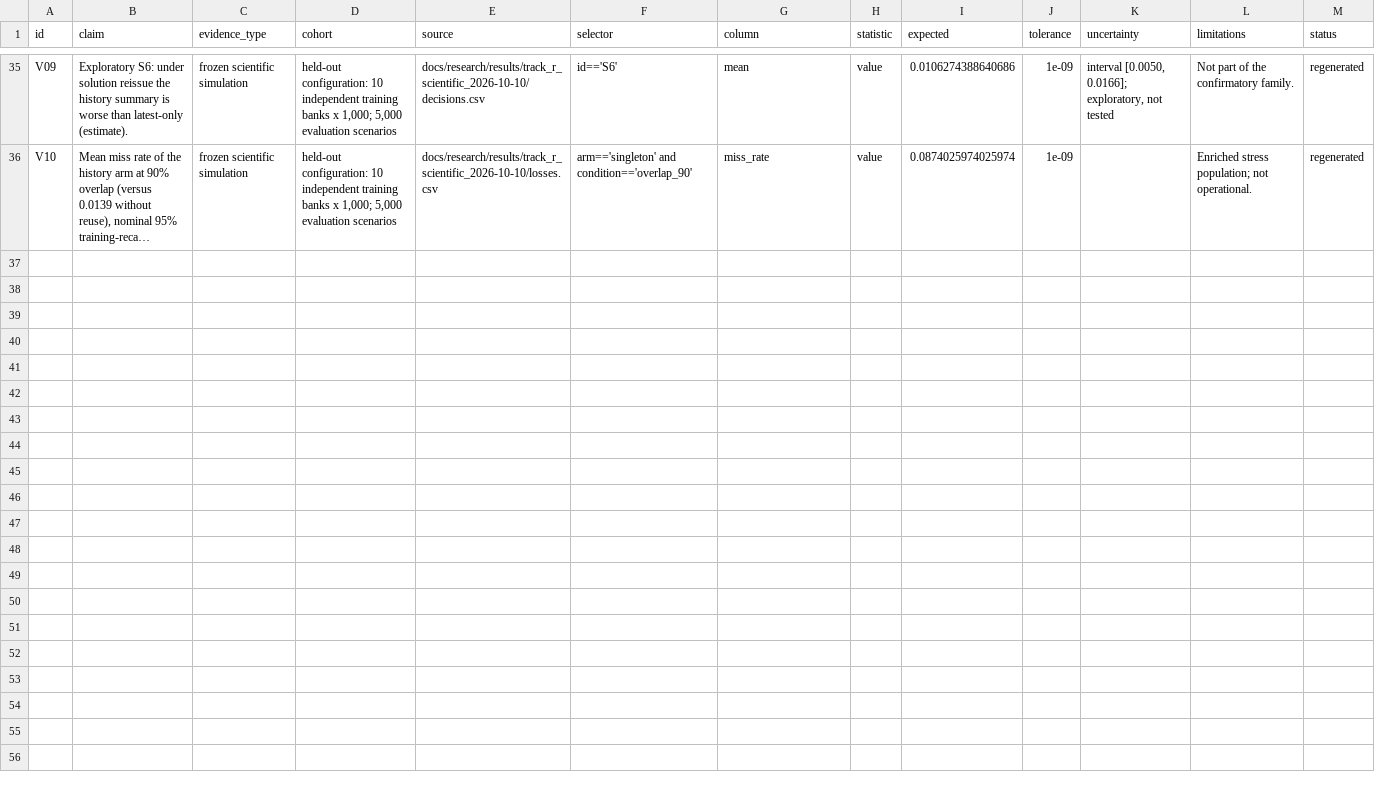
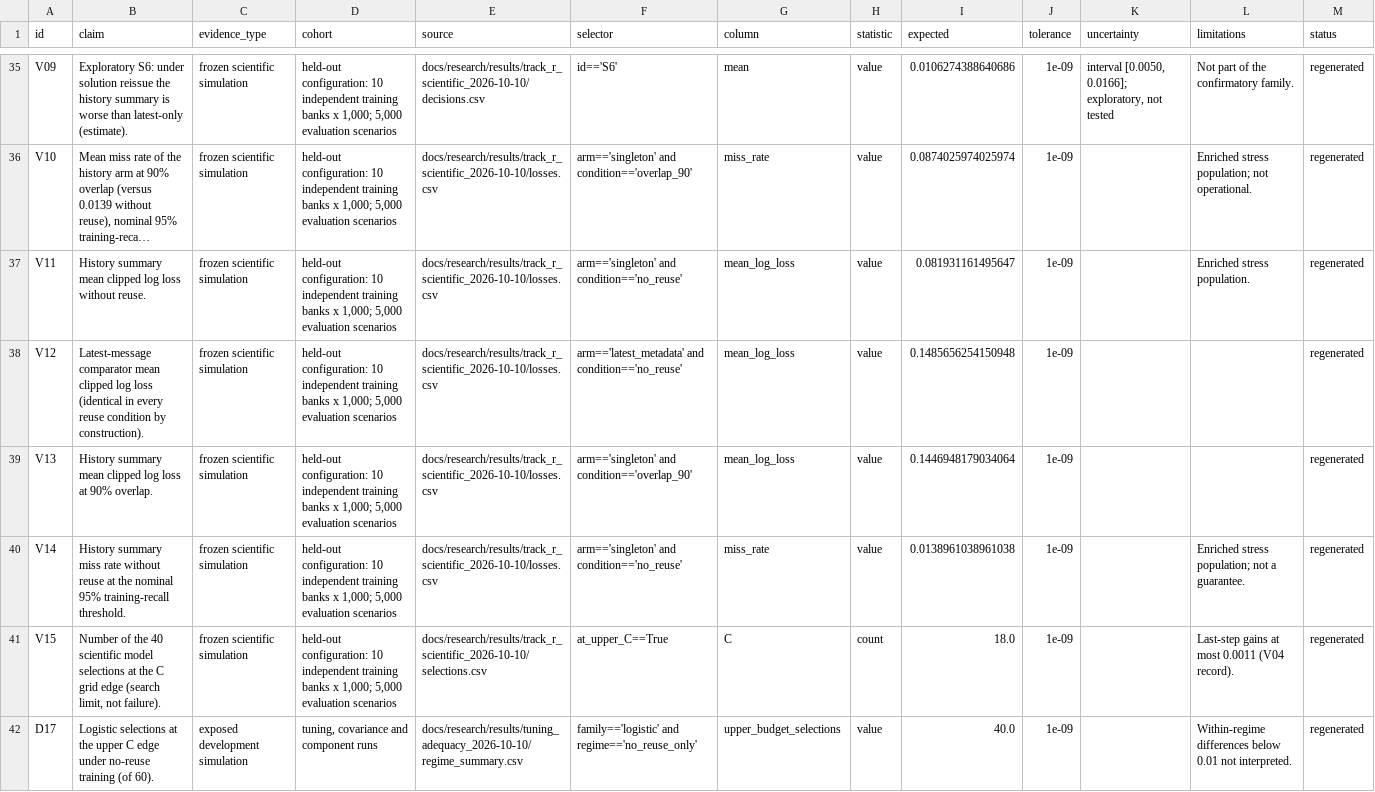
Before and after one commit to NitinTheGreat/conjunction-triage-agent, a CSV file: docs/research/claims/claim_evidence.csv, drawn as a sheet; only a part is shown, gaps mark what is left out; long unchanged cells end in …; the diff covers the shown part only; the diff names each change by its address in the sheet, - before the commit and + after, or states it on an @@ line.

Commit message:
Draft the full manuscript with every estimate mapped to the claim register (W03 draft)

```diff
--- a/docs/research/claims/claim_evidence.csv
+++ b/docs/research/claims/claim_evidence.csv
+row 37: V11 | History summary mean clipped log loss without reuse. | frozen scientific simulation | held-out configuration: 10 independent training banks x 1,000; 5,000 evaluation scenarios | docs/research/results/track_r_scientific_2026-10-10/losses.csv | arm=='singleton' and condition=='no_reuse' | mean_log_loss | value | 0.081931161495647 | 1e-09 |  | Enriched stress population. | regenerated
+row 38: V12 | Latest-message comparator mean clipped log loss (identical in every reuse condition by construction). | frozen scientific simulation | held-out configuration: 10 independent training banks x 1,000; 5,000 evaluation scenarios | docs/research/results/track_r_scientific_2026-10-10/losses.csv | arm=='latest_metadata' and condition=='no_reuse' | mean_log_loss | value | 0.1485656254150948 | 1e-09 |  |  | regenerated
+row 39: V13 | History summary mean clipped log loss at 90% overlap. | frozen scientific simulation | held-out configuration: 10 independent training banks x 1,000; 5,000 evaluation scenarios | docs/research/results/track_r_scientific_2026-10-10/losses.csv | arm=='singleton' and condition=='overlap_90' | mean_log_loss | value | 0.1446948179034064 | 1e-09 |  |  | regenerated
+row 40: V14 | History summary miss rate without reuse at the nominal 95% training-recall threshold. | frozen scientific simulation | held-out configuration: 10 independent training banks x 1,000; 5,000 evaluation scenarios | docs/research/results/track_r_scientific_2026-10-10/losses.csv | arm=='singleton' and condition=='no_reuse' | miss_rate | value | 0.0138961038961038 | 1e-09 |  | Enriched stress population; not a guarantee. | regenerated
+row 41: V15 | Number of the 40 scientific model selections at the C grid edge (search limit, not failure). | frozen scientific simulation | held-out configuration: 10 independent training banks x 1,000; 5,000 evaluation scenarios | docs/research/results/track_r_scientific_2026-10-10/selections.csv | at_upper_C==True | C | count | 18.0 | 1e-09 |  | Last-step gains at most 0.0011 (V04 record). | regenerated
+row 42: D17 | Logistic selections at the upper C edge under no-reuse training (of 60). | exposed development simulation | tuning, covariance and component runs | docs/research/results/tuning_adequacy_2026-10-10/regime_summary.csv | family=='logistic' and regime=='no_reuse_only' | upper_budget_selections | value | 40.0 | 1e-09 |  | Within-regime differences below 0.01 not interpreted. | regenerated
```
Also changed, not shown: 6 added rows elsewhere in this file, 4 other files.
